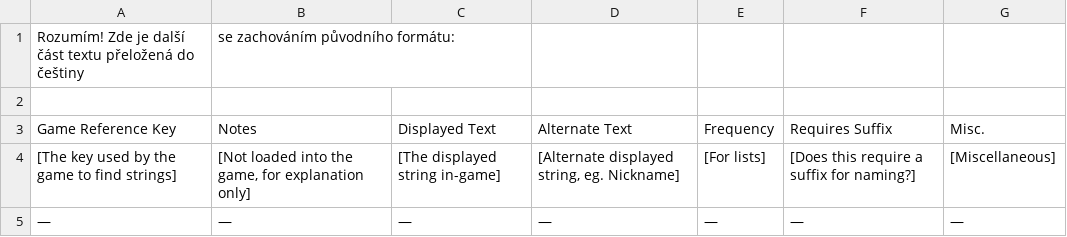
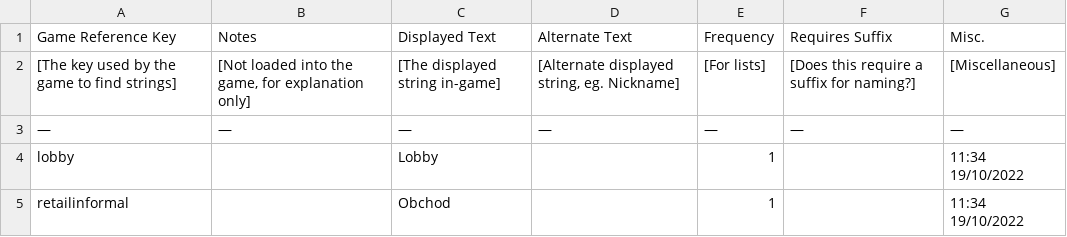
Before and after one commit to Alien4042x/shadows-of-doubt-cestina, a CSV file: StreamingAssets/Strings/Czech/Misc/names.rooms.csv, drawn as a sheet; only a part is shown; the shorter side is filled out with more unchanged rows.

Commit message:
Update names.rooms.csv

```diff
--- a/StreamingAssets/Strings/Czech/Misc/names.rooms.csv
+++ b/StreamingAssets/Strings/Czech/Misc/names.rooms.csv
@@ -1,3 +1 @@
-Rozumím! Zde je další část textu přeložená do češtiny, se zachováním původního formátu:
-
 "Game Reference Key","Notes","Displayed Text","Alternate Text","Frequency","Requires Suffix","Misc."
```
